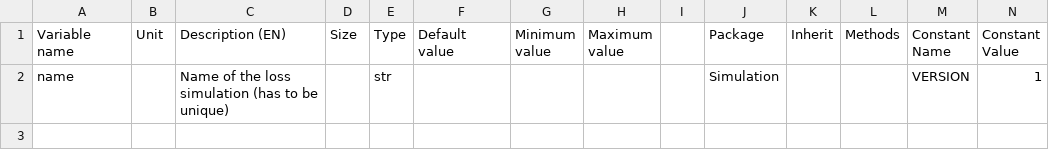
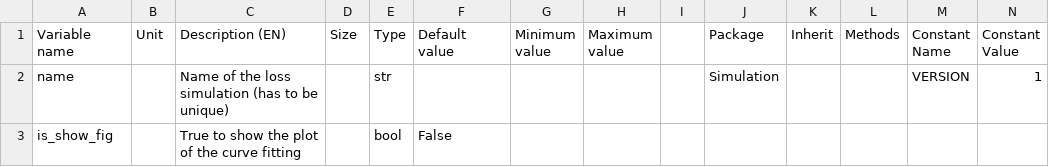
Before and after one commit to Eomys/pyleecan, a CSV file: pyleecan/Generator/ClassesRef/Simulation/LossModel.csv, drawn as a sheet; only a part is shown; rows hold the shown columns only; the diff names each change by its address in the sheet, - before the commit and + after, or states it on an @@ line.

Commit message:
Adding the choice to show or not the curve fitting plot

```diff
--- a/pyleecan/Generator/ClassesRef/Simulation/LossModel.csv
+++ b/pyleecan/Generator/ClassesRef/Simulation/LossModel.csv
+row 3: is_show_fig |  | True to show the plot of the curve fitting |  | bool | False
```
Also changed, not shown: 10 other files.
